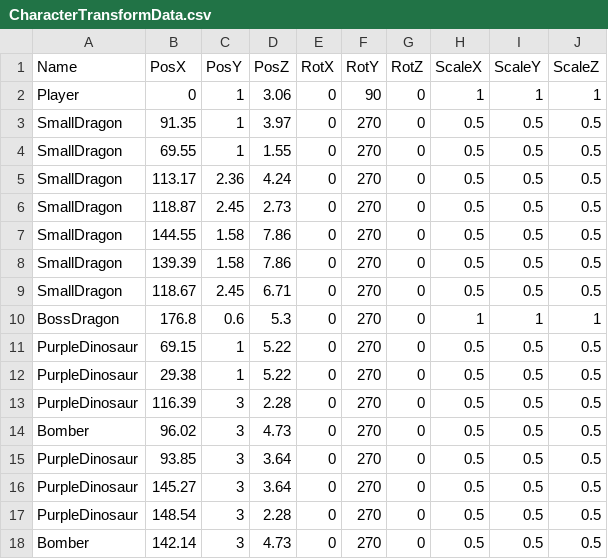
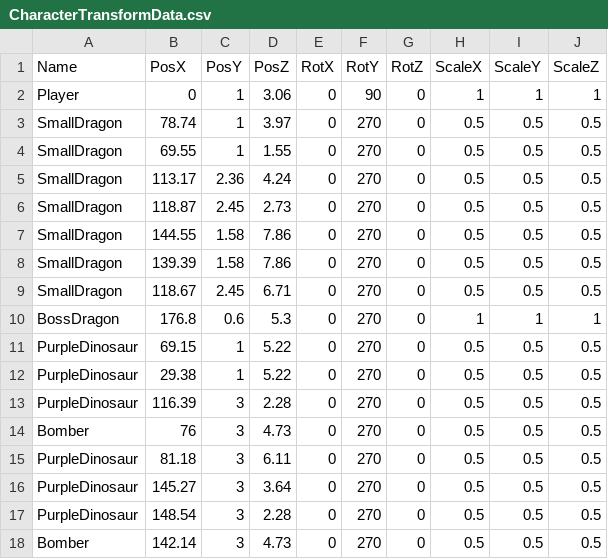
Before and after one commit to lovecap7/UnityEditer, a CSV file: MyUnityEditer/Assets/CharacterTransformData.csv, drawn as a sheet.

```diff
--- a/MyUnityEditer/Assets/CharacterTransformData.csv
+++ b/MyUnityEditer/Assets/CharacterTransformData.csv
@@ -2,3 +2,3 @@ Name,PosX,PosY,PosZ,RotX,RotY,RotZ,ScaleX,ScaleY,ScaleZ
 Player,0,1,3.06,0,90,0,1,1,1
-SmallDragon,91.35,1,3.97,0,270,0,0.5,0.5,0.5
+SmallDragon,78.74,1,3.97,0,270,0,0.5,0.5,0.5
 SmallDragon,69.55,1,1.55,0,270,0,0.5,0.5,0.5
@@ -13,4 +13,4 @@ PurpleDinosaur,29.38,1,5.22,0,270,0,0.5,0.5,0.5
 PurpleDinosaur,116.39,3,2.28,0,270,0,0.5,0.5,0.5
-Bomber,96.02,3,4.73,0,270,0,0.5,0.5,0.5
-PurpleDinosaur,93.85,3,3.64,0,270,0,0.5,0.5,0.5
+Bomber,76,3,4.73,0,270,0,0.5,0.5,0.5
+PurpleDinosaur,81.18,3,6.11,0,270,0,0.5,0.5,0.5
 PurpleDinosaur,145.27,3,3.64,0,270,0,0.5,0.5,0.5
```
Also changed, not shown: 7 other files.
